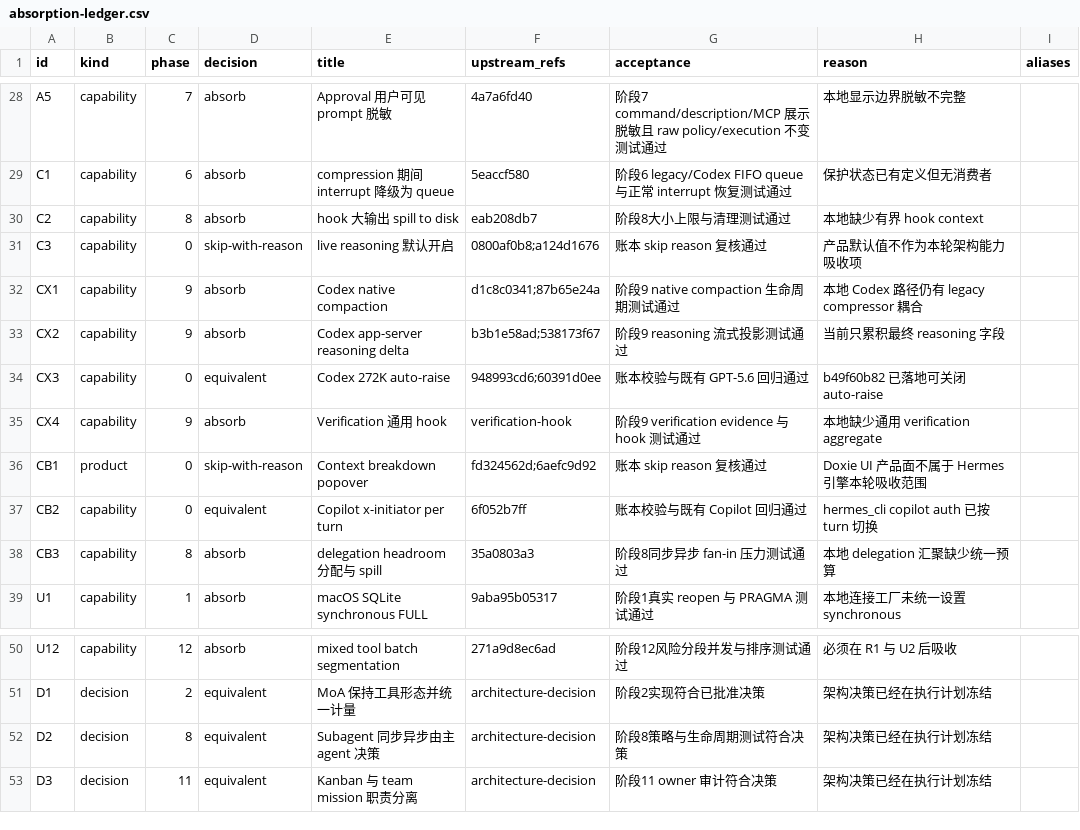
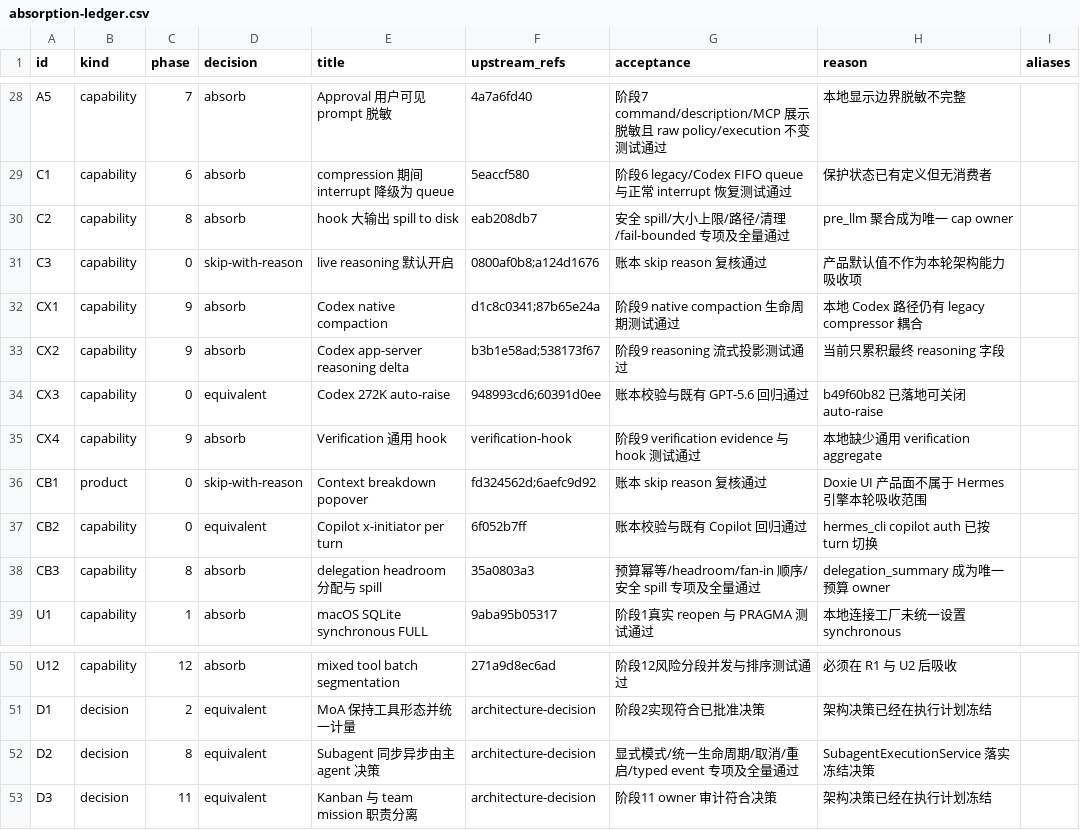
Before and after one commit to wanquanY/hermes-agent, a CSV file: docs/upstream-sync/v2026.7/absorption-ledger.csv, drawn as a sheet; only a part is shown, gaps mark what is left out.

Commit message:
feat(runtime): complete phase 8 subagent lifecycle

```diff
--- a/docs/upstream-sync/v2026.7/absorption-ledger.csv
+++ b/docs/upstream-sync/v2026.7/absorption-ledger.csv
@@ -29,3 +29,3 @@ A5,capability,7,absorb,Approval 用户可见 prompt 脱敏,4a7a6fd40,阶段7 com
 C1,capability,6,absorb,compression 期间 interrupt 降级为 queue,5eaccf580,阶段6 legacy/Codex FIFO queue 与正常 interrupt 恢复测试通过,保护状态已有定义但无消费者,
-C2,capability,8,absorb,hook 大输出 spill to disk,eab208db7,阶段8大小上限与清理测试通过,本地缺少有界 hook context,
+C2,capability,8,absorb,hook 大输出 spill to disk,eab208db7,安全 spill/大小上限/路径/清理/fail-bounded 专项及全量通过,pre_llm 聚合成为唯一 cap owner,
 C3,capability,0,skip-with-reason,live reasoning 默认开启,0800af0b8;a124d1676,账本 skip reason 复核通过,产品默认值不作为本轮架构能力吸收项,
@@ -37,3 +37,3 @@ CB1,product,0,skip-with-reason,Context breakdown popover,fd324562d;6aefc9d92,账
 CB2,capability,0,equivalent,Copilot x-initiator per turn,6f052b7ff,账本校验与既有 Copilot 回归通过,hermes_cli copilot auth 已按 turn 切换,
-CB3,capability,8,absorb,delegation headroom 分配与 spill,35a0803a3,阶段8同步异步 fan-in 压力测试通过,本地 delegation 汇聚缺少统一预算,
+CB3,capability,8,absorb,delegation headroom 分配与 spill,35a0803a3,预算幂等/headroom/fan-in 顺序/安全 spill 专项及全量通过,delegation_summary 成为唯一预算 owner,
 U1,capability,1,absorb,macOS SQLite synchronous FULL,9aba95b05317,阶段1真实 reopen 与 PRAGMA 测试通过,本地连接工厂未统一设置 synchronous,
@@ -51,3 +51,3 @@ U12,capability,12,absorb,mixed tool batch segmentation,271a9d8ec6ad,阶段12风
 D1,decision,2,equivalent,MoA 保持工具形态并统一计量,architecture-decision,阶段2实现符合已批准决策,架构决策已经在执行计划冻结,
-D2,decision,8,equivalent,Subagent 同步异步由主 agent 决策,architecture-decision,阶段8策略与生命周期测试符合决策,架构决策已经在执行计划冻结,
+D2,decision,8,equivalent,Subagent 同步异步由主 agent 决策,architecture-decision,显式模式/统一生命周期/取消/重启/typed event 专项及全量通过,SubagentExecutionService 落实冻结决策,
 D3,decision,11,equivalent,Kanban 与 team mission 职责分离,architecture-decision,阶段11 owner 审计符合决策,架构决策已经在执行计划冻结,
```
Also changed, not shown: 47 other files.
